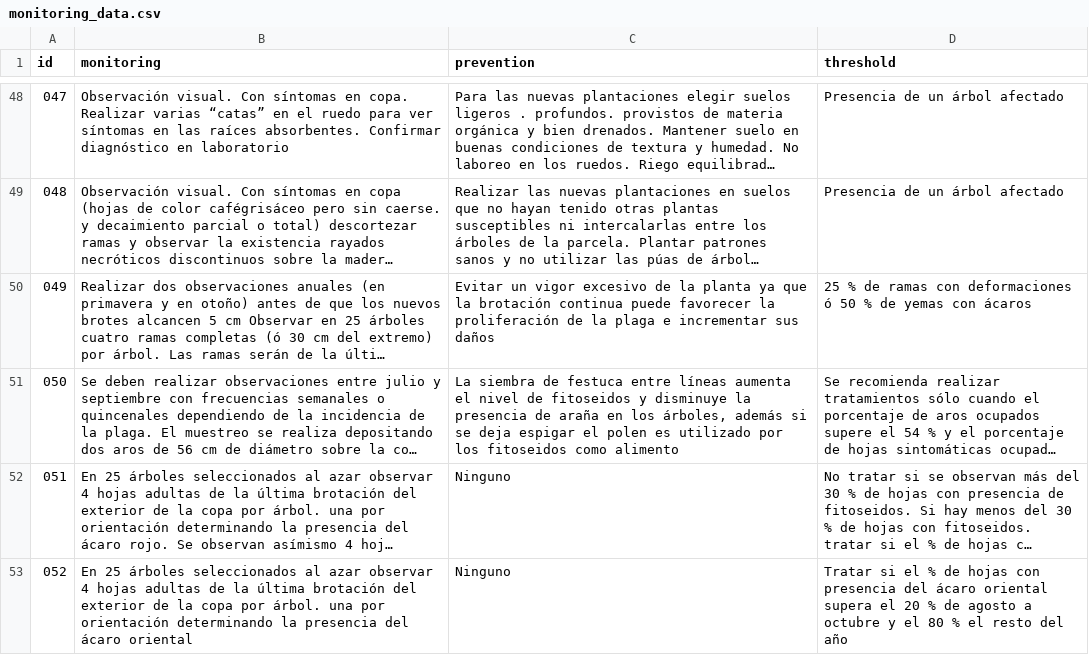
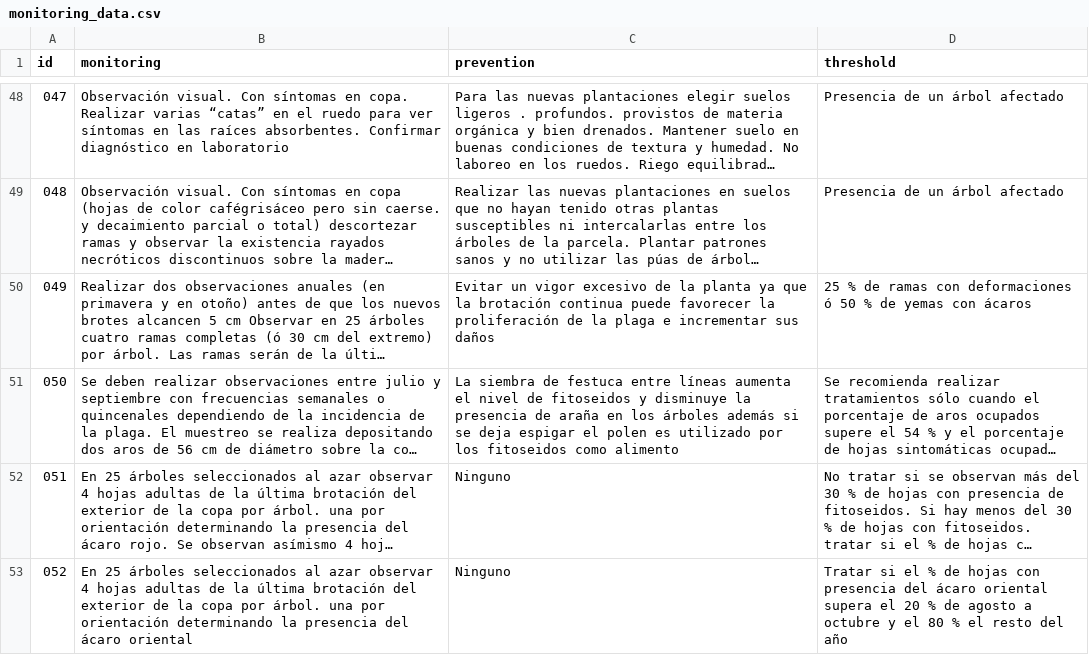
Before and after one commit to BioPabloCG/ipm_pest_identifier, a CSV file: Database/monitoring_data.csv, drawn as a sheet; only a part is shown, gaps mark what is left out; long unchanged cells end in …; the diff names each change by its address in the sheet, - before the commit and + after, or states it on an @@ line.

Commit message:
comma deletion

```diff
--- a/Database/monitoring_data.csv
+++ b/Database/monitoring_data.csv
-C51 (prevention): …en los árboles, además si…
+C51 (prevention): …en los árboles además si…
```
